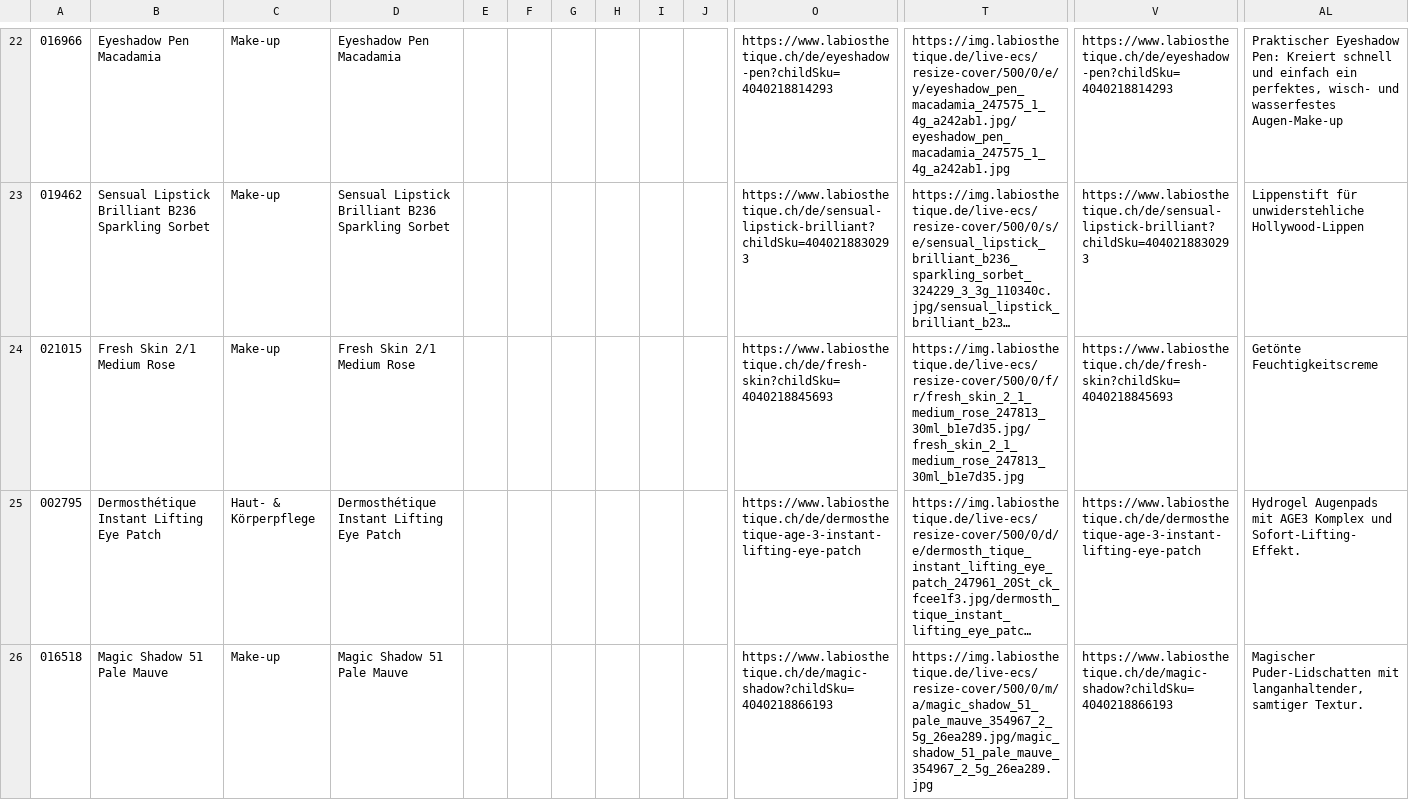
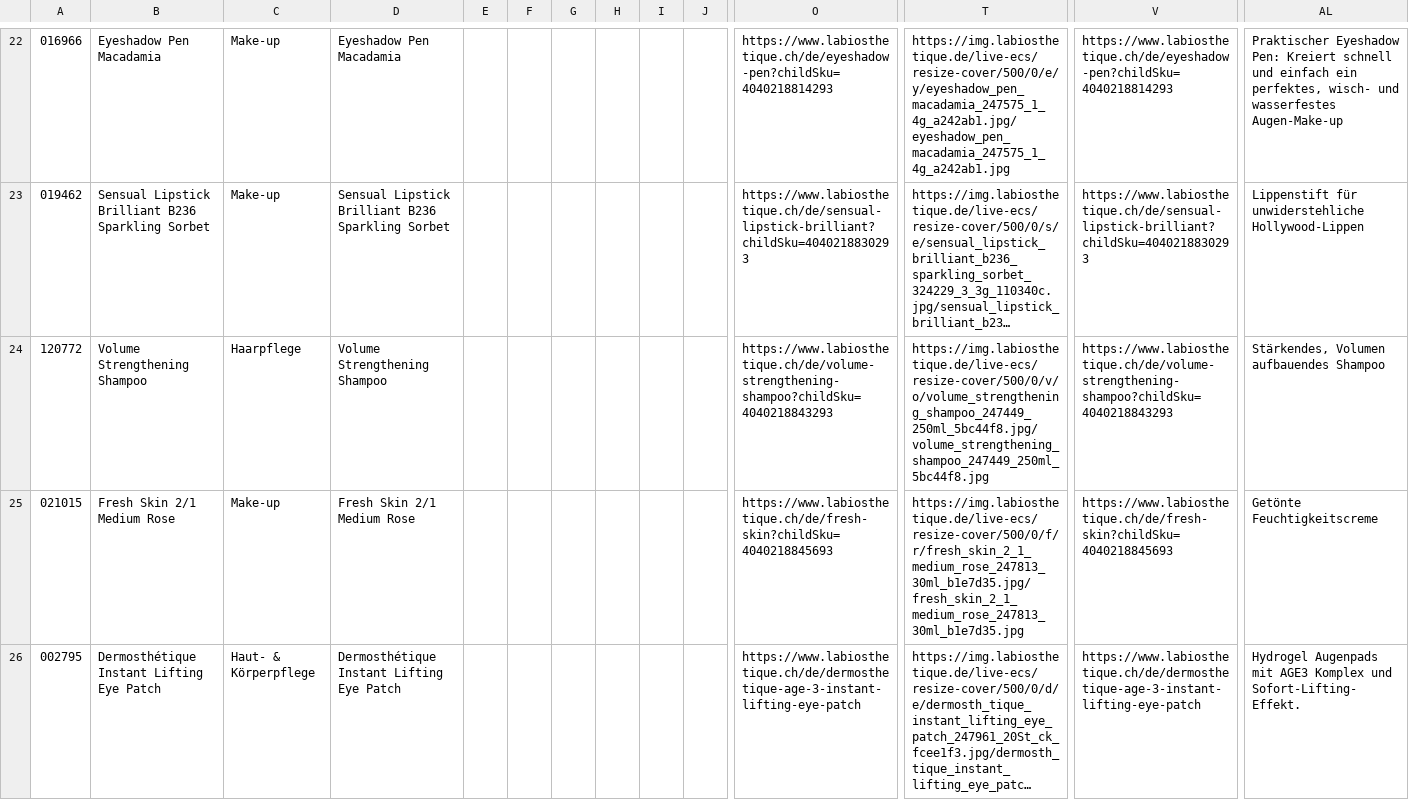
Before and after one commit to labiosthetique/public-csv, a CSV file: feed/b2c_optimizely_ch-de.csv, drawn as a sheet; only a part is shown, gaps mark what is left out; the shorter side is filled out with more unchanged rows; long unchanged cells end in …; rows hold the shown columns only; the diff covers the shown part only; the diff names each change by its address in the sheet, - before the commit and + after, or states it on an @@ line.

```diff
--- a/feed/b2c_optimizely_ch-de.csv
+++ b/feed/b2c_optimizely_ch-de.csv
+row 24: 120772 | Volume Strengthening Shampoo | Haarpflege | Volume Strengthening Shampoo |  |  |  |  |  |  | https://www.labiosthetique.ch/de/volume-strengthening-shampoo?childSku=4040218843293 | https://img.labiosthetique.de/live-ecs/resize-cover/500/0/v/o/volume_strengthening_shampoo_247449_250ml_5bc44f8.jpg/volume_strengthening_shampoo_247449_250ml_5bc44f8.jpg | https://www.labiosthetique.ch/de/volume-strengthening-shampoo?childSku=4040218843293 | Stärkendes, Volumen aufbauendes Shampoo
```
Also changed, not shown: 3 added rows and 1 removed row elsewhere in this file, feed/b2c_optimizely_at.csv, feed/b2c_optimizely_nl.csv, 1 other file.
